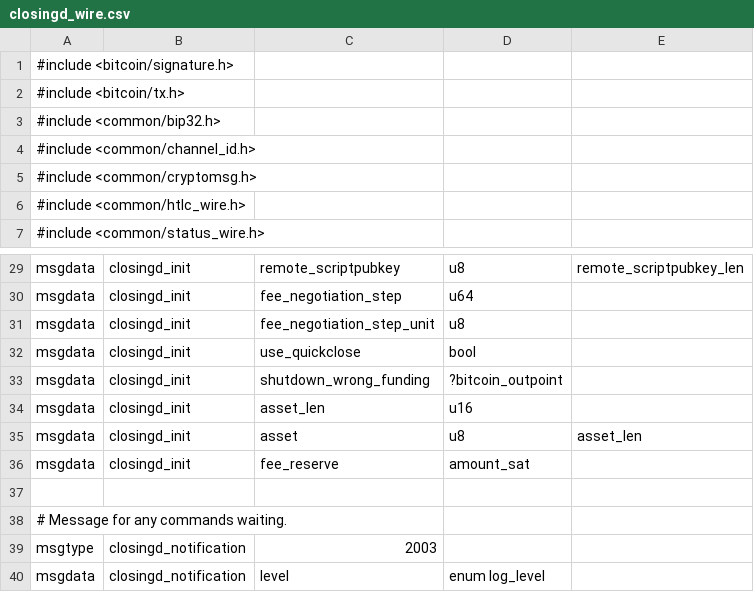
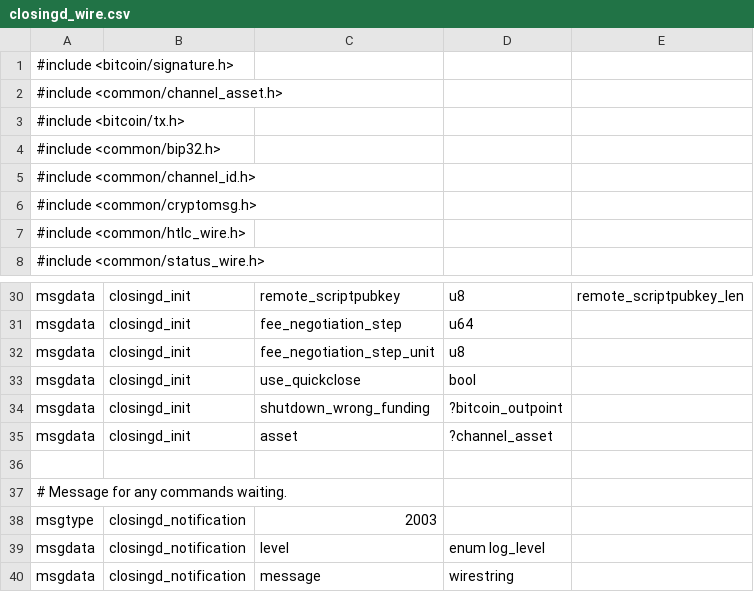
Before and after one commit to MarkCherepovskyi/lightning, a CSV file: closingd/closingd_wire.csv, drawn as a sheet; only a part is shown, gaps mark what is left out; the shorter side is filled out with more unchanged rows.

```diff
--- a/closingd/closingd_wire.csv
+++ b/closingd/closingd_wire.csv
@@ -1,2 +1,3 @@
 #include <bitcoin/signature.h>
+#include <common/channel_asset.h>
 #include <bitcoin/tx.h>
@@ -33,5 +34,3 @@ msgdata,closingd_init,use_quickclose,bool,
 msgdata,closingd_init,shutdown_wrong_funding,?bitcoin_outpoint,
-msgdata,closingd_init,asset_len,u16,
-msgdata,closingd_init,asset,u8,asset_len
-msgdata,closingd_init,fee_reserve,amount_sat,
+msgdata,closingd_init,asset,?channel_asset,
 
```
Also changed, not shown: channeld/channeld_wire.csv, onchaind/onchaind_wire.csv, 43 other files.
